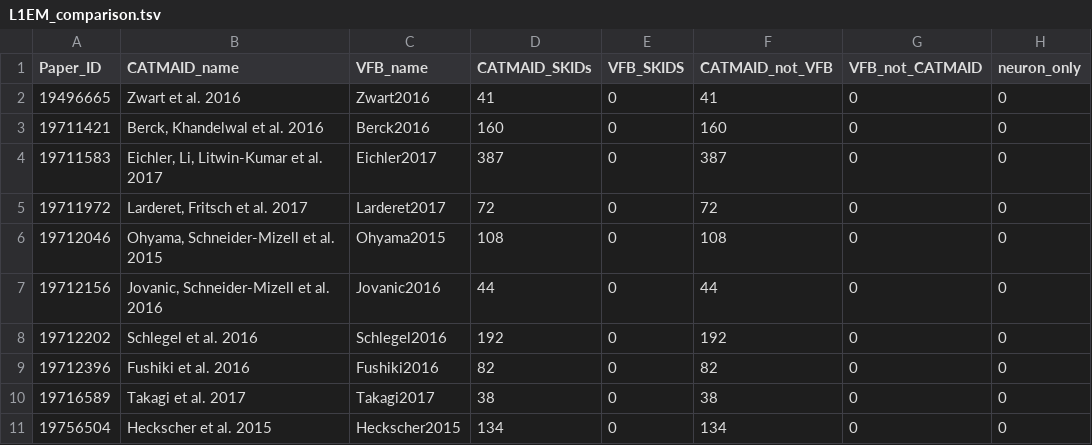
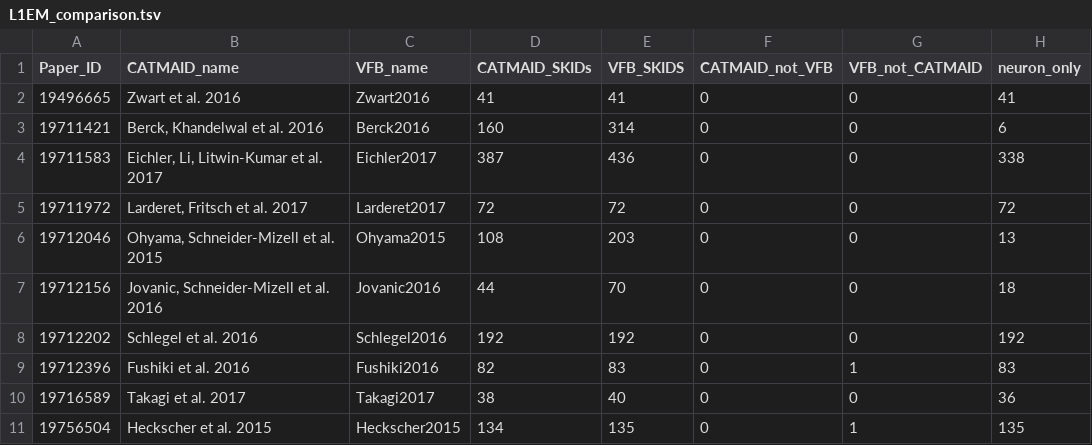
Before and after one commit to VirtualFlyBrain/VFB_reporting_results, a TSV file: L1EM_comparison.tsv, drawn as a sheet; only a part is shown; the diff covers the shown part only.

Commit message:
Travis build: Aligning_catmaid_reporting_to_schema-273 20191206-150409

```diff
--- a/L1EM_comparison.tsv
+++ b/L1EM_comparison.tsv
@@ -1,11 +1,11 @@
 Paper_ID	CATMAID_name	VFB_name	CATMAID_SKIDs	VFB_SKIDS	CATMAID_not_VFB	VFB_not_CATMAID	neuron_only
-19496665	Zwart et al. 2016	Zwart2016	41	0	41	0	0
-19711421	Berck, Khandelwal et al. 2016	Berck2016	160	0	160	0	0
-19711583	Eichler, Li, Litwin-Kumar et al. 2017	Eichler2017	387	0	387	0	0
-19711972	Larderet, Fritsch et al. 2017	Larderet2017	72	0	72	0	0
-19712046	Ohyama, Schneider-Mizell et al. 2015	Ohyama2015	108	0	108	0	0
-19712156	Jovanic, Schneider-Mizell et al. 2016	Jovanic2016	44	0	44	0	0
-19712202	Schlegel et al. 2016	Schlegel2016	192	0	192	0	0
-19712396	Fushiki et al. 2016	Fushiki2016	82	0	82	0	0
-19716589	Takagi et al. 2017	Takagi2017	38	0	38	0	0
-19756504	Heckscher et al. 2015	Heckscher2015	134	0	134	0	0
+19496665	Zwart et al. 2016	Zwart2016	41	41	0	0	41
+19711421	Berck, Khandelwal et al. 2016	Berck2016	160	314	0	0	6
+19711583	Eichler, Li, Litwin-Kumar et al. 2017	Eichler2017	387	436	0	0	338
+19711972	Larderet, Fritsch et al. 2017	Larderet2017	72	72	0	0	72
+19712046	Ohyama, Schneider-Mizell et al. 2015	Ohyama2015	108	203	0	0	13
+19712156	Jovanic, Schneider-Mizell et al. 2016	Jovanic2016	44	70	0	0	18
+19712202	Schlegel et al. 2016	Schlegel2016	192	192	0	0	192
+19712396	Fushiki et al. 2016	Fushiki2016	82	83	0	1	83
+19716589	Takagi et al. 2017	Takagi2017	38	40	0	0	36
+19756504	Heckscher et al. 2015	Heckscher2015	134	135	0	1	135
```
Also changed, not shown: 21 edited cells elsewhere in this file, FAFB_comparison.tsv, 2 other files.
